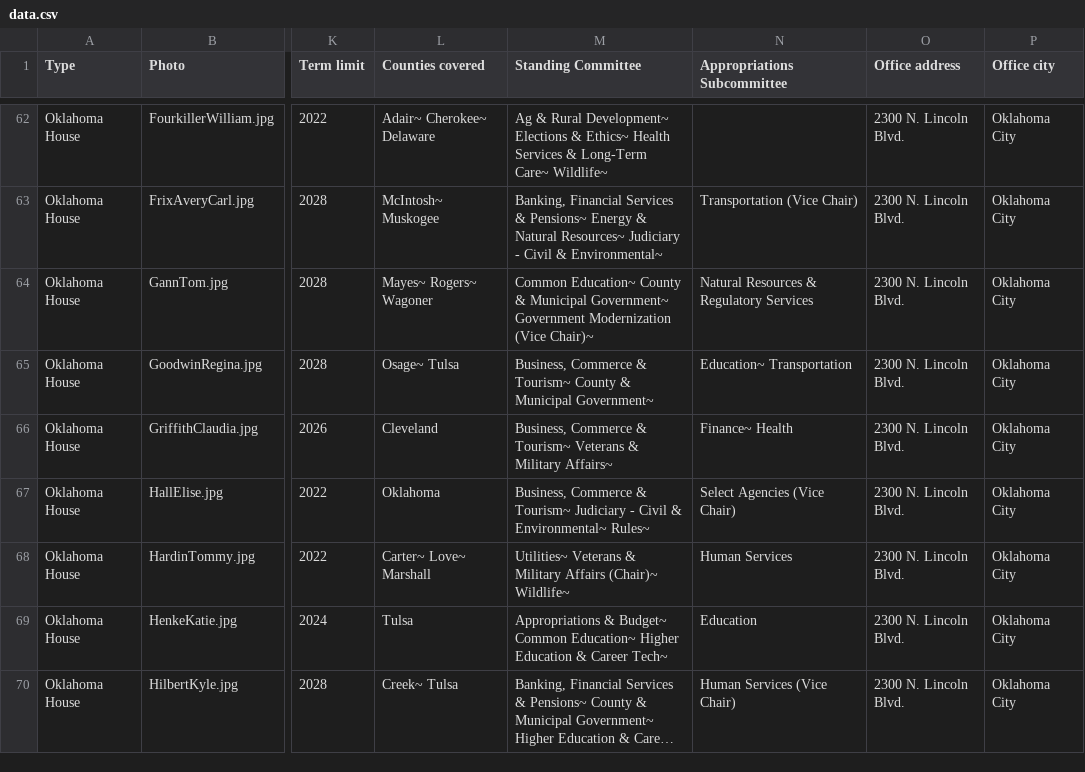
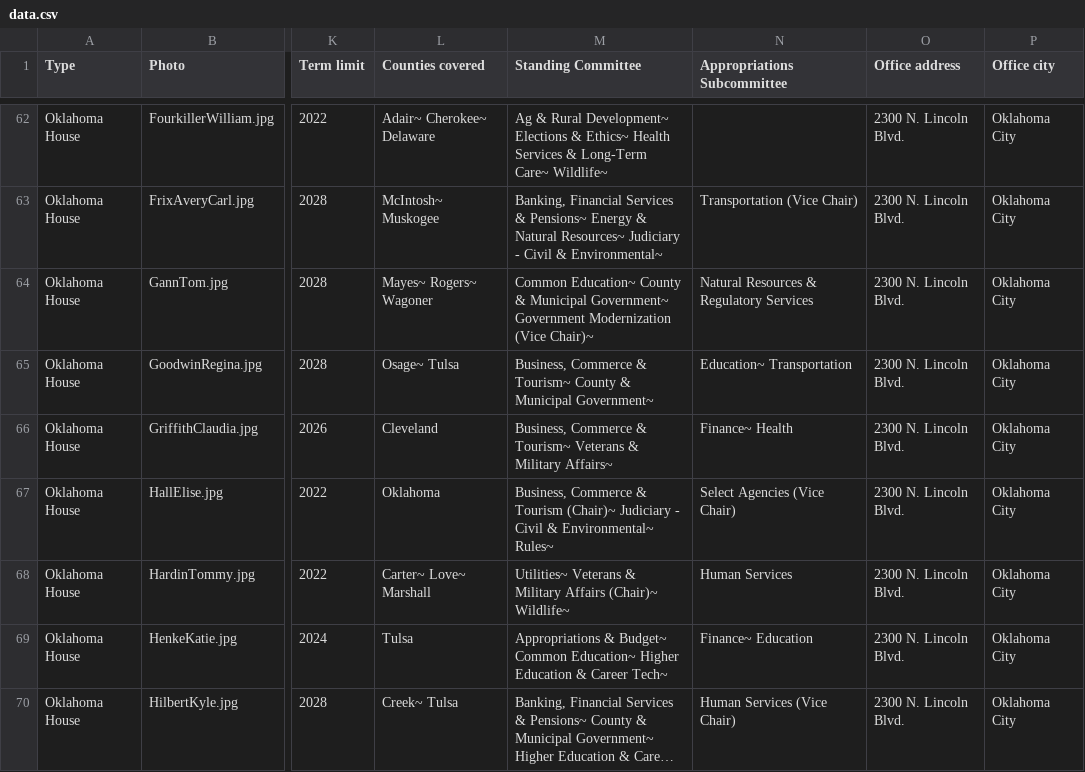
Before and after one commit to jhassell/oaec-ios-legislative-app, a CSV file: OAECLegGuide/Data/data.csv, drawn as a sheet; only a part is shown, gaps mark what is left out; long unchanged cells end in …; the diff covers the shown part only; the diff names each change by its address in the sheet, - before the commit and + after, or states it on an @@ line.

```diff
--- a/OAECLegGuide/Data/data.csv
+++ b/OAECLegGuide/Data/data.csv
-M67 (Standing Committee): …Commerce & Tourism~ Judiciary -…
+M67 (Standing Committee): …Commerce & Tourism (Chair)~ Judiciary -…
-N69 (Appropriations Subcommittee): Education
+N69 (Appropriations Subcommittee): Finance~ Education
```
Also changed, not shown: 8 edited cells elsewhere in this file, OAECLegGuide/Data/committees.csv, 7 other files.
